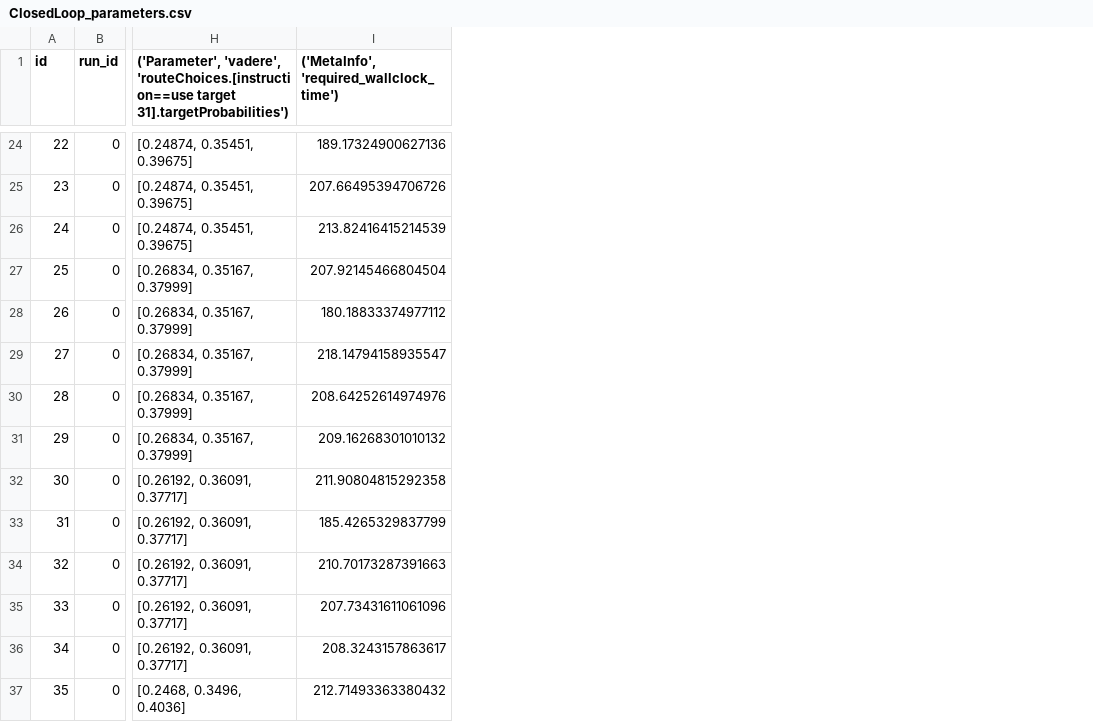
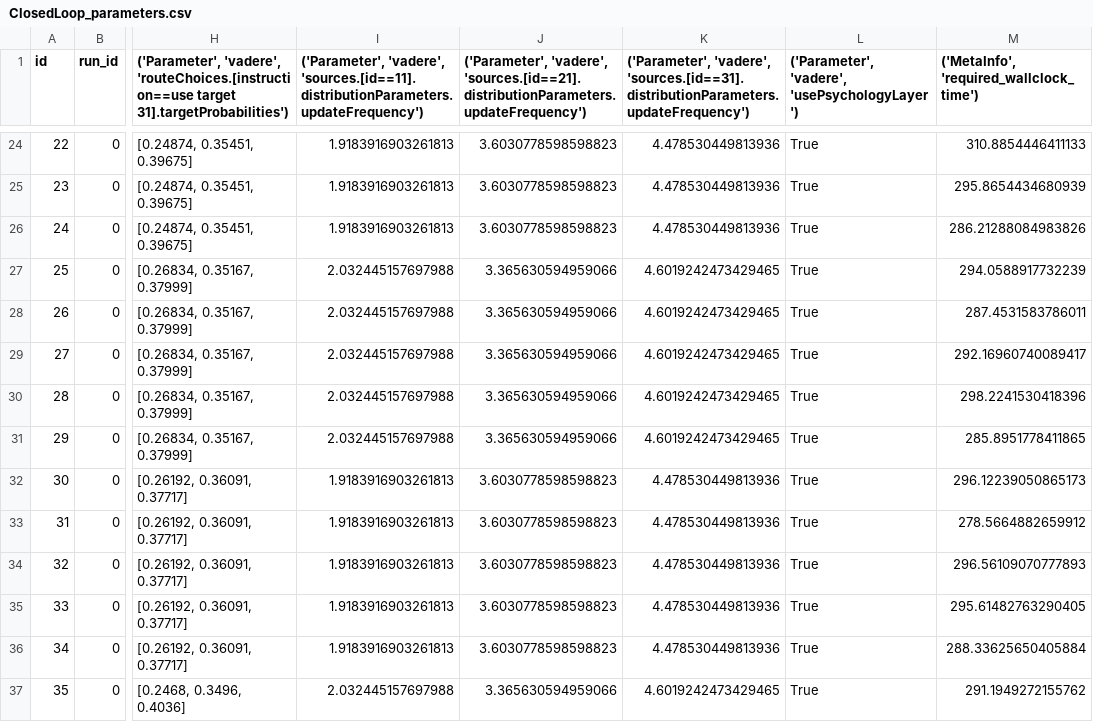
Before and after one commit to roVer-HM/crownet, a CSV file: analysis/uq/simulation_studies/route_choice_survey/ClosedLoop_parameters.csv, drawn as a sheet; only a part is shown, gaps mark what is left out; addresses are those after the commit; the diff covers the shown part only; the diff names each change by its address in the sheet, - before the commit and + after, or states it on an @@ line.

```diff
--- a/analysis/uq/simulation_studies/route_choice_survey/ClosedLoop_parameters.csv
+++ b/analysis/uq/simulation_studies/route_choice_survey/ClosedLoop_parameters.csv
+column I, row 1: ('Parameter', 'vadere', 'sources.[id==11].distributionParameters.updateFrequency'); rows 24-37: 1.9183916903261813 | 1.9183916903261813 | 1.9183916903261813 | 2.032445157697988 | 2.032445157697988 | 2.032445157697988 | 2.032445157697988 | 2.032445157697988 | 1.9183916903261813 | 1.9183916903261813 | 1.9183916903261813 | 1.9183916903261813 | 1.9183916903261813 | 2.032445157697988
+column J, row 1: ('Parameter', 'vadere', 'sources.[id==21].distributionParameters.updateFrequency'); rows 24-37: 3.6030778598598823 | 3.6030778598598823 | 3.6030778598598823 | 3.365630594959066 | 3.365630594959066 | 3.365630594959066 | 3.365630594959066 | 3.365630594959066 | 3.6030778598598823 | 3.6030778598598823 | 3.6030778598598823 | 3.6030778598598823 | 3.6030778598598823 | 3.365630594959066
+column K, row 1: ('Parameter', 'vadere', 'sources.[id==31].distributionParameters.updateFrequency'); rows 24-37: 4.478530449813936 | 4.478530449813936 | 4.478530449813936 | 4.6019242473429465 | 4.6019242473429465 | 4.6019242473429465 | 4.6019242473429465 | 4.6019242473429465 | 4.478530449813936 | 4.478530449813936 | 4.478530449813936 | 4.478530449813936 | 4.478530449813936 | 4.6019242473429465
+column L, row 1: ('Parameter', 'vadere', 'usePsychologyLayer'); rows 24-37: all True
-M24: 189.17324900627136
+M24: 310.8854446411133
-M25: 207.66495394706726
+M25: 295.8654434680939
-M26: 213.82416415214539
+M26: 286.21288084983826
-M27: 207.92145466804504
+M27: 294.0588917732239
-M28: 180.18833374977112
+M28: 287.4531583786011
-M29: 218.14794158935547
+M29: 292.16960740089417
-M30: 208.64252614974976
+M30: 298.2241530418396
-M31: 209.16268301010132
+M31: 285.8951778411865
-M32: 211.90804815292358
+M32: 296.12239050865173
-M33: 185.4265329837799
+M33: 278.5664882659912
-M34: 210.70173287391663
+M34: 296.56109070777893
-M35: 207.73431611061096
+M35: 295.61482763290405
-M36: 208.3243157863617
+M36: 288.33625650405884
-M37: 212.71493363380432
+M37: 291.1949272155762
```
Also changed, not shown: 106 edited cells elsewhere in this file, analysis/uq/simulation_studies/route_choice_survey/ClosedLoop_path_choice.csv, 2 other files.
